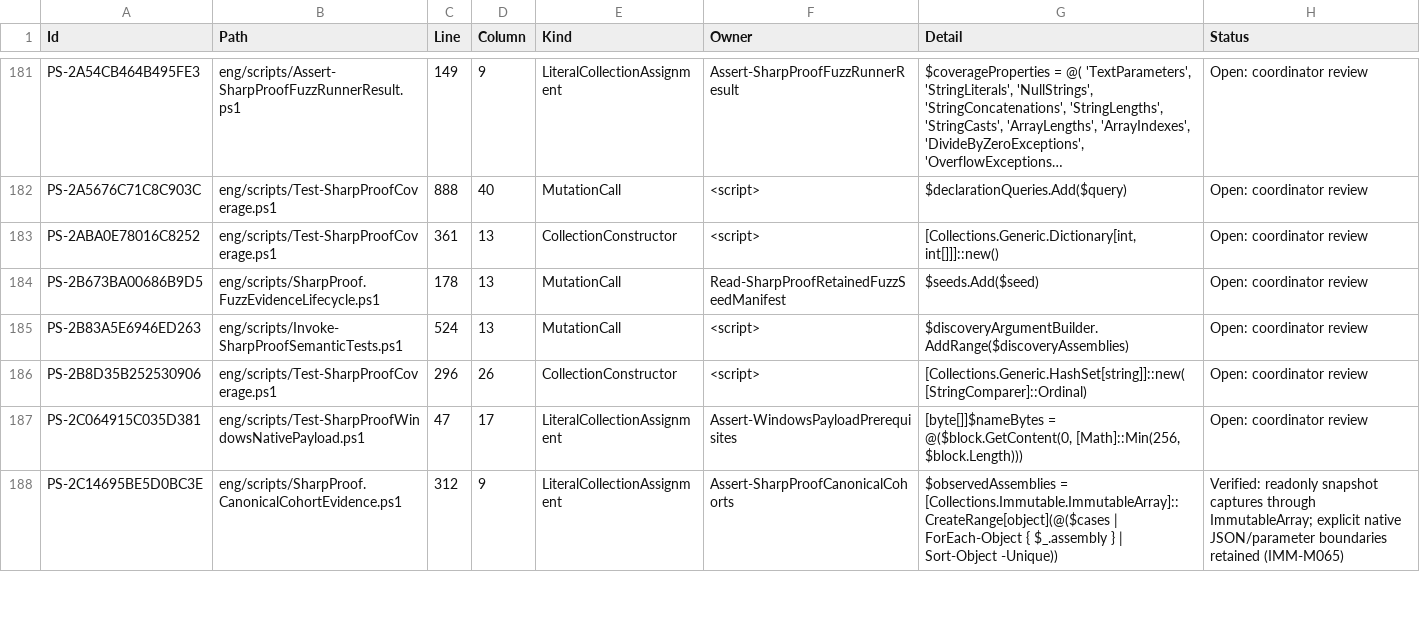
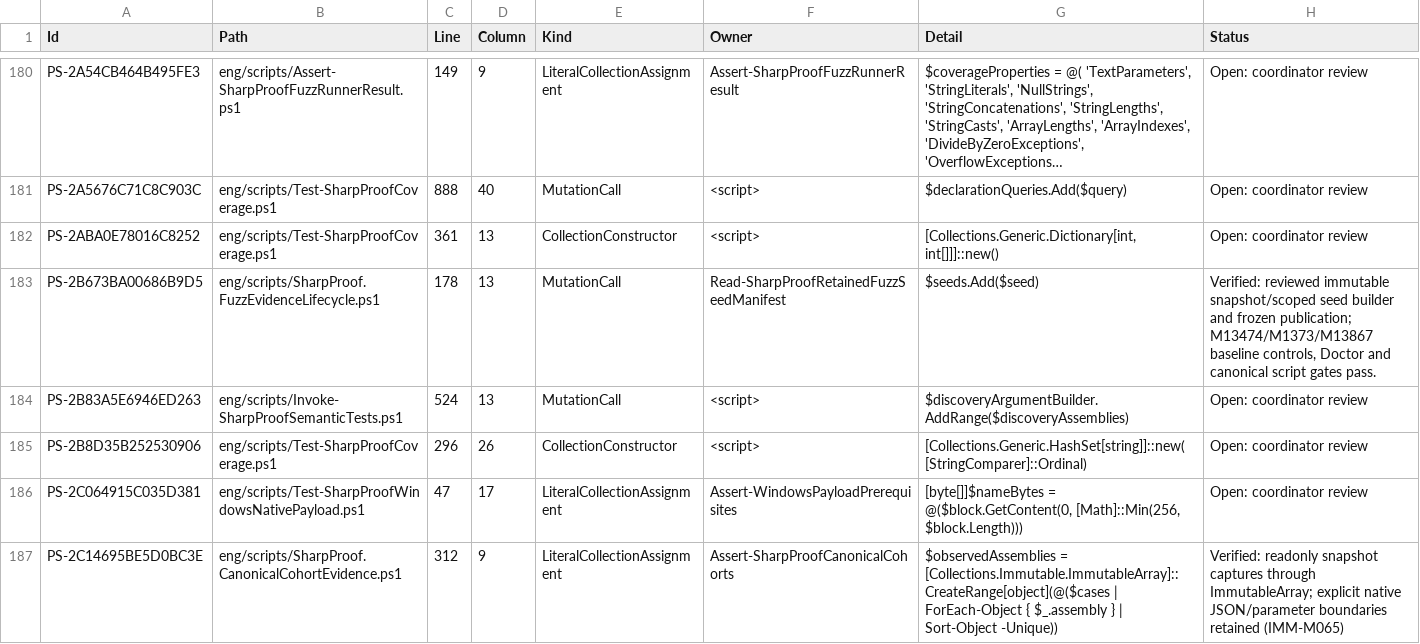
Before and after one commit to alexyorke/SharpProof, a TSV file: docs/immutability-powershell-residuals.tsv, drawn as a sheet; only a part is shown, gaps mark what is left out; long unchanged cells end in …; the diff covers the shown part only.

Commit message:
Refresh exhaustive immutability inventories after verified batches

```diff
--- a/docs/immutability-powershell-residuals.tsv
+++ b/docs/immutability-powershell-residuals.tsv
@@ -183,3 +182,3 @@ PS-2A5676C71C8C903C	eng/scripts/Test-SharpProofCoverage.ps1	888	40	MutationCall
 PS-2ABA0E78016C8252	eng/scripts/Test-SharpProofCoverage.ps1	361	13	CollectionConstructor	<script>	[Collections.Generic.Dictionary[int, int[]]]::new()	Open: coordinator review
-PS-2B673BA00686B9D5	eng/scripts/SharpProof.FuzzEvidenceLifecycle.ps1	178	13	MutationCall	Read-SharpProofRetainedFuzzSeedManifest	$seeds.Add($seed)	Open: coordinator review
+PS-2B673BA00686B9D5	eng/scripts/SharpProof.FuzzEvidenceLifecycle.ps1	178	13	MutationCall	Read-SharpProofRetainedFuzzSeedManifest	$seeds.Add($seed)	Verified: reviewed immutable snapshot/scoped seed builder and frozen publication; M13474/M1373/M13867 baseline controls, Doctor and canonical script gates pass.
 PS-2B83A5E6946ED263	eng/scripts/Invoke-SharpProofSemanticTests.ps1	524	13	MutationCall	<script>	$discoveryArgumentBuilder.AddRange($discoveryAssemblies)	Open: coordinator review
```
Also changed, not shown: 5 added rows, 11 removed rows and 3 edited cells elsewhere in this file, 2 other files.
